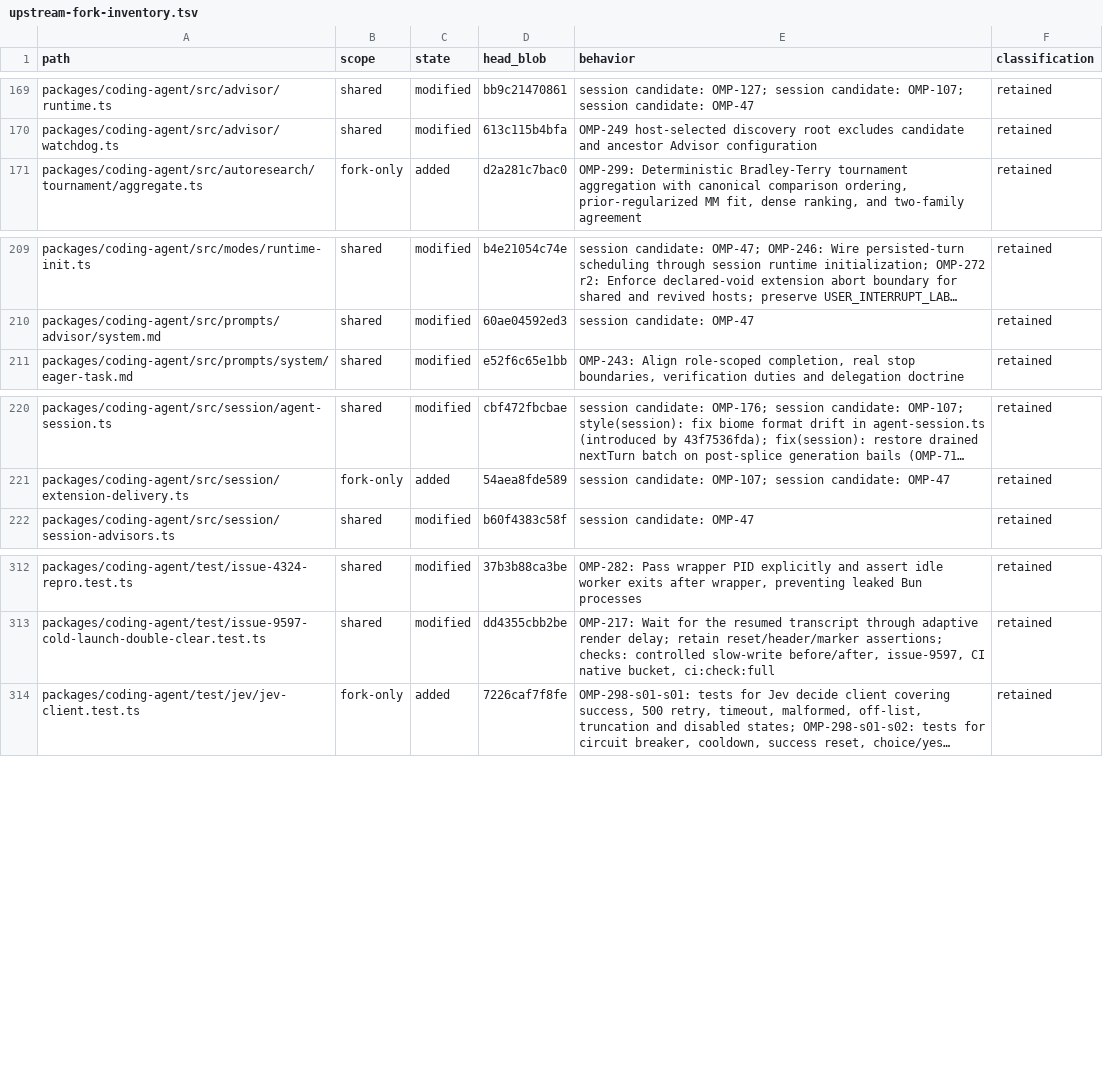
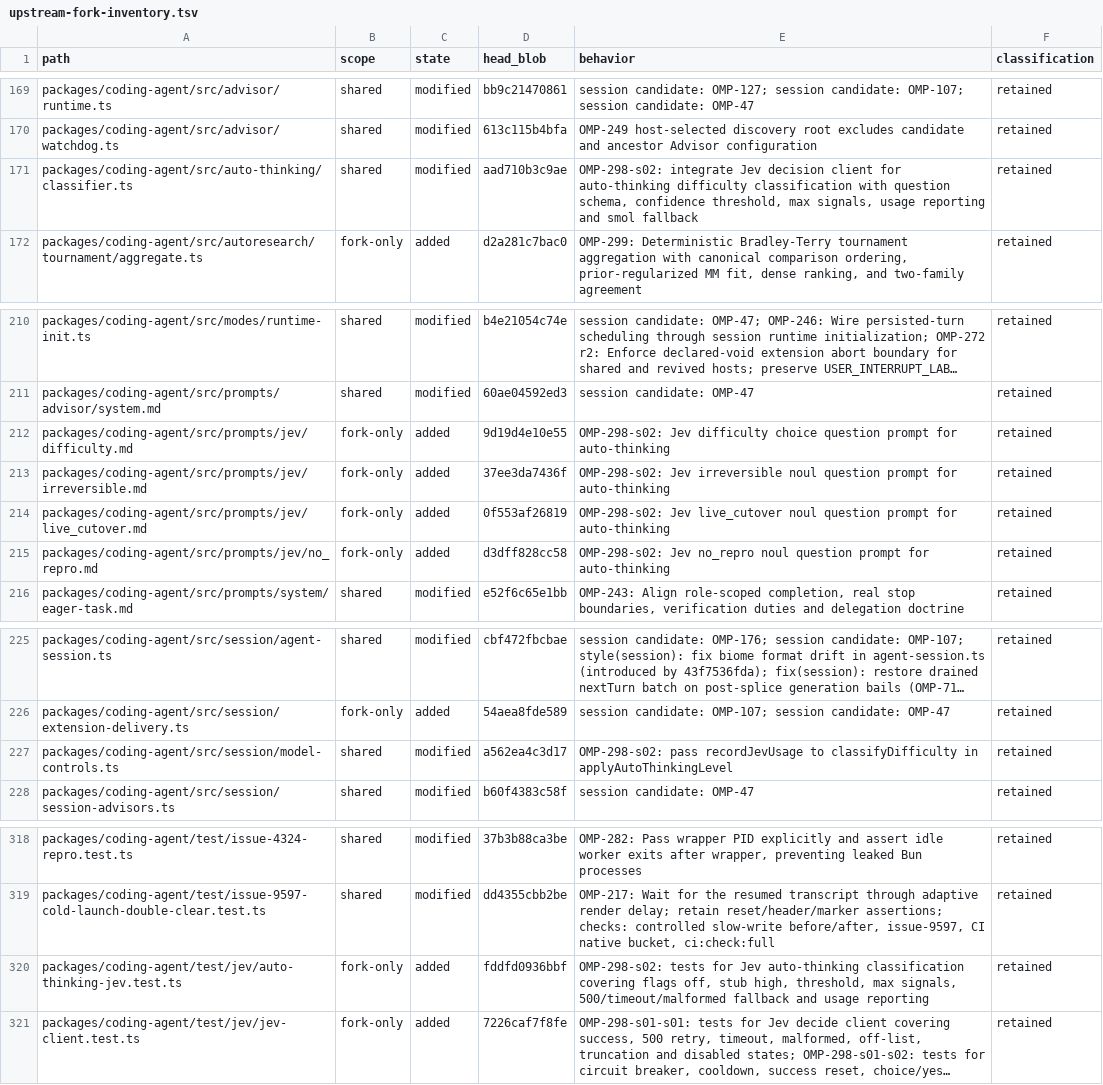
Before and after one commit to theturtlecsz/oh-my-pi, a TSV file: docs/upstream-fork-inventory.tsv, drawn as a sheet; only a part is shown, gaps mark what is left out; long unchanged cells end in …; the diff names each change by its address in the sheet, - before the commit and + after, or states it on an @@ line.

Commit message:
OMP-298-s02: auto-thinking difficulty classification via Jev decision client

```diff
--- a/docs/upstream-fork-inventory.tsv
+++ b/docs/upstream-fork-inventory.tsv
+row 171: packages/coding-agent/src/auto-thinking/classifier.ts | shared | modified | aad710b3c9ae | OMP-298-s02: integrate Jev decision client for auto-thinking difficulty classification with question schema, confidence threshold, max signals, usage reporting and smol fallback | retained
+row 212: packages/coding-agent/src/prompts/jev/difficulty.md | fork-only | added | 9d19d4e10e55 | OMP-298-s02: Jev difficulty choice question prompt for auto-thinking | retained
+row 213: packages/coding-agent/src/prompts/jev/irreversible.md | fork-only | added | 37ee3da7436f | OMP-298-s02: Jev irreversible noul question prompt for auto-thinking | retained
+row 214: packages/coding-agent/src/prompts/jev/live_cutover.md | fork-only | added | 0f553af26819 | OMP-298-s02: Jev live_cutover noul question prompt for auto-thinking | retained
+row 215: packages/coding-agent/src/prompts/jev/no_repro.md | fork-only | added | d3dff828cc58 | OMP-298-s02: Jev no_repro noul question prompt for auto-thinking | retained
+row 227: packages/coding-agent/src/session/model-controls.ts | shared | modified | a562ea4c3d17 | OMP-298-s02: pass recordJevUsage to classifyDifficulty in applyAutoThinkingLevel | retained
+row 320: packages/coding-agent/test/jev/auto-thinking-jev.test.ts | fork-only | added | fddfd0936bbf | OMP-298-s02: tests for Jev auto-thinking classification covering flags off, stub high, threshold, max signals, 500/timeout/malformed fallback and usage reporting | retained
```
Also changed, not shown: 7 other files.
